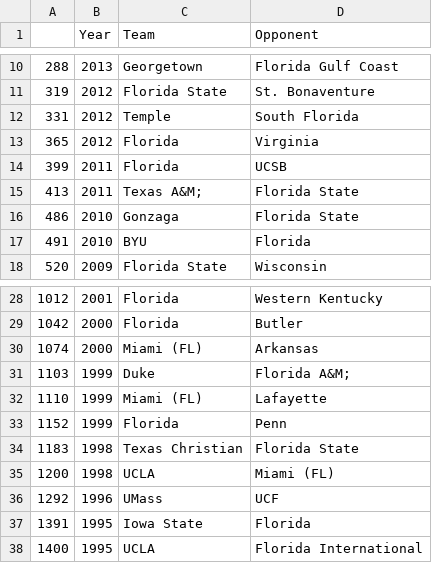
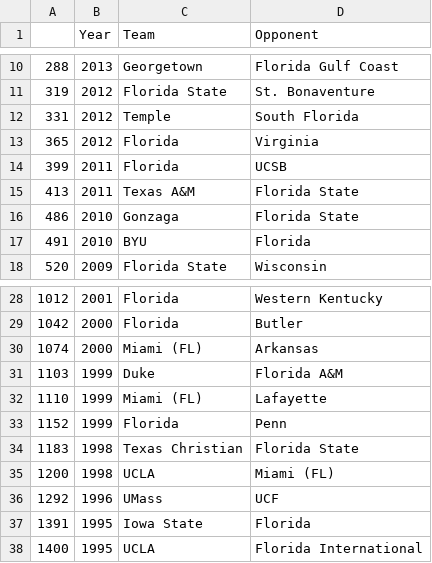
Before and after one commit to dholubek/ncaa_seeds, a CSV file: fl_teams_by_year.csv, drawn as a sheet; only a part is shown, gaps mark what is left out.

```diff
--- a/fl_teams_by_year.csv
+++ b/fl_teams_by_year.csv
@@ -14,3 +14,3 @@
 399,2011,Florida,UCSB
-413,2011,Texas A&M;,Florida State
+413,2011,Texas A&M,Florida State
 486,2010,Gonzaga,Florida State
@@ -30,3 +30,3 @@
 1074,2000,Miami (FL),Arkansas
-1103,1999,Duke,Florida A&M;
+1103,1999,Duke,Florida A&M
 1110,1999,Miami (FL),Lafayette
```
Also changed, not shown: ncaa.csv, ncaa_team_appearances.csv, 2 other files.
